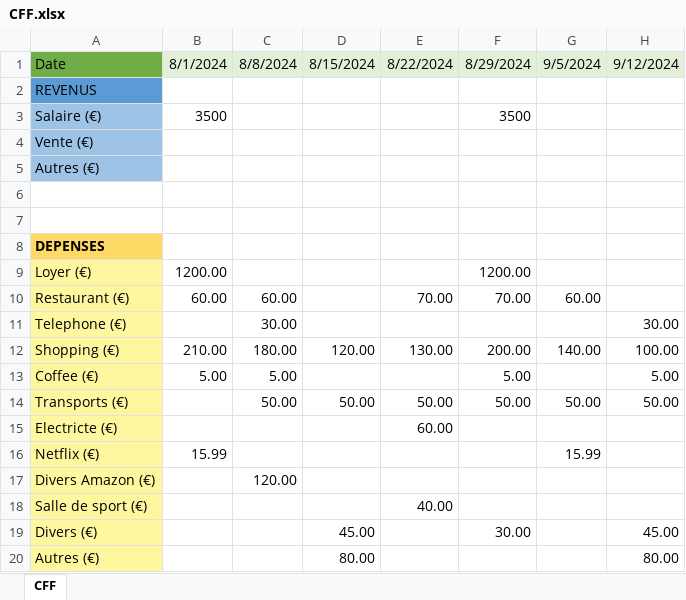
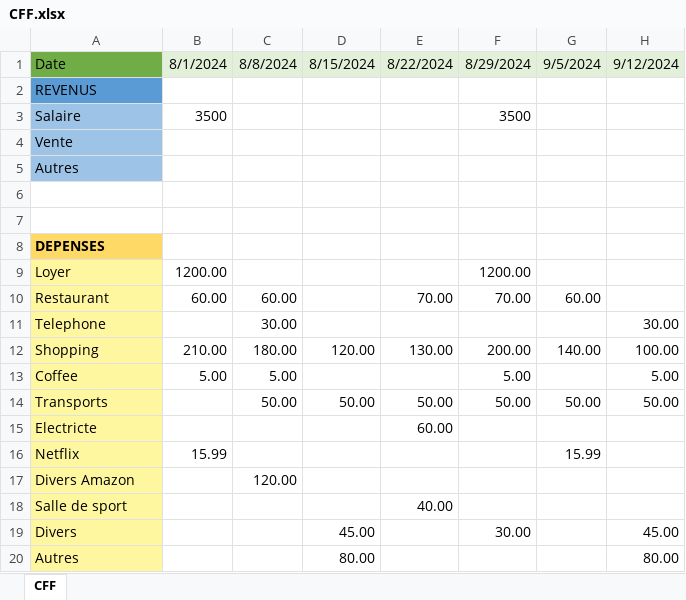
Before and after one commit to RahabAbderahman/WebForcast, an Excel workbook: CFF.xlsx, sheet CFF, drawn as a sheet; only a part is shown; values as stored, in another font and other column widths than the file's, no borders; the diff names each change by its address in the sheet, - before the commit and + after, or states it on an @@ line.

Commit message:
integration

```diff
--- a/CFF.xlsx (sheet CFF)
+++ b/CFF.xlsx (sheet CFF)
-A3: Salaire (€)
+A3: Salaire
-A4: Vente (€)
+A4: Vente
-A5: Autres (€)
+A5: Autres
-A9: Loyer (€)
+A9: Loyer
-A10: Restaurant (€)
+A10: Restaurant
-A11: Telephone (€)
+A11: Telephone
-A12: Shopping (€)
+A12: Shopping
-A13: Coffee (€)
+A13: Coffee
-A14: Transports (€)
+A14: Transports
-A15: Electricte (€)
+A15: Electricte
-A16: Netflix (€)
+A16: Netflix
-A17: Divers Amazon (€)
+A17: Divers Amazon
-A18: Salle de sport (€)
+A18: Salle de sport
-A19: Divers (€)
+A19: Divers
-A20: Autres (€)
+A20: Autres
```
